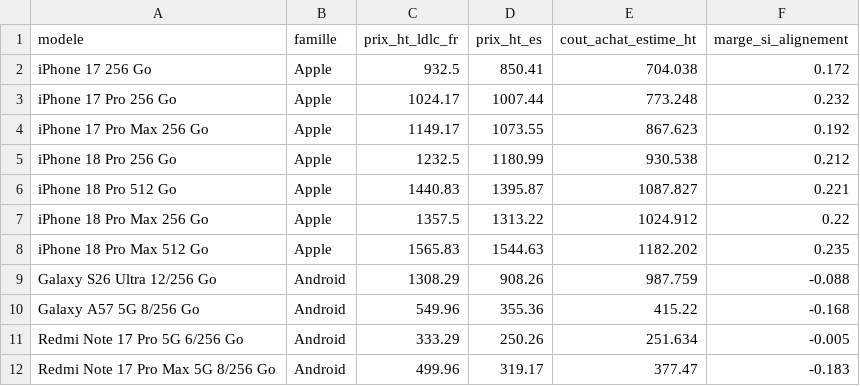
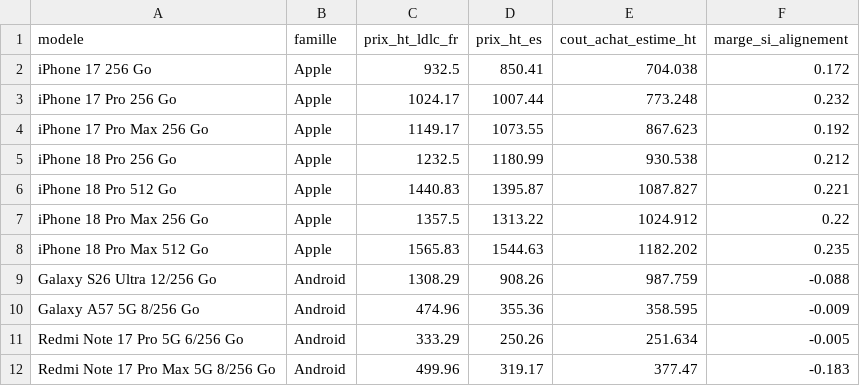
Before and after one commit to Chab-algo/LDLC-data, a CSV file: data/processed/marge_si_alignement.csv, drawn as a sheet.

```diff
--- a/data/processed/marge_si_alignement.csv
+++ b/data/processed/marge_si_alignement.csv
@@ -9,3 +9,3 @@ iPhone 18 Pro Max 512 Go,Apple,1565.83,1544.63,1182.202,0.235
 Galaxy S26 Ultra 12/256 Go,Android,1308.29,908.26,987.759,-0.088
-Galaxy A57 5G 8/256 Go,Android,549.96,355.36,415.22,-0.168
+Galaxy A57 5G 8/256 Go,Android,474.96,355.36,358.595,-0.009
 Redmi Note 17 Pro 5G 6/256 Go,Android,333.29,250.26,251.634,-0.005
```
Also changed, not shown: config/hubs.csv, data/processed/concurrents_par_enseigne.csv, 12 other files.
